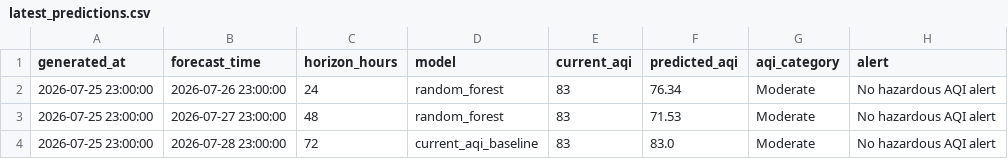
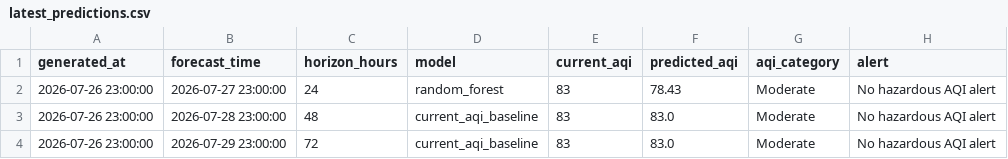
Before and after one commit to khizerrizvi12/Pearls-AQI-Predictor, a CSV file: data/processed/latest_predictions.csv, drawn as a sheet.

```diff
--- a/data/processed/latest_predictions.csv
+++ b/data/processed/latest_predictions.csv
@@ -1,4 +1,4 @@
 generated_at,forecast_time,horizon_hours,model,current_aqi,predicted_aqi,aqi_category,alert
-2026-07-25 23:00:00,2026-07-26 23:00:00,24,random_forest,83,76.34,Moderate,No hazardous AQI alert
-2026-07-25 23:00:00,2026-07-27 23:00:00,48,random_forest,83,71.53,Moderate,No hazardous AQI alert
-2026-07-25 23:00:00,2026-07-28 23:00:00,72,current_aqi_baseline,83,83.0,Moderate,No hazardous AQI alert
+2026-07-26 23:00:00,2026-07-27 23:00:00,24,random_forest,83,78.43,Moderate,No hazardous AQI alert
+2026-07-26 23:00:00,2026-07-28 23:00:00,48,current_aqi_baseline,83,83.0,Moderate,No hazardous AQI alert
+2026-07-26 23:00:00,2026-07-29 23:00:00,72,current_aqi_baseline,83,83.0,Moderate,No hazardous AQI alert
```
Also changed, not shown: data/processed/model_metrics.csv, data/raw/karachi_weather_air_quality_hourly.csv, 2 other files.
